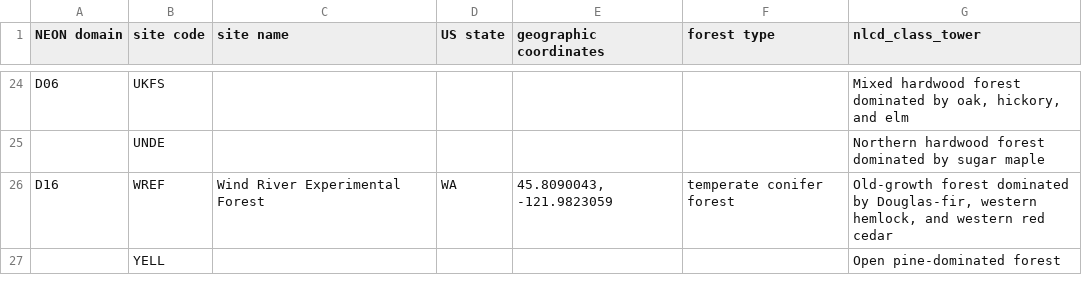
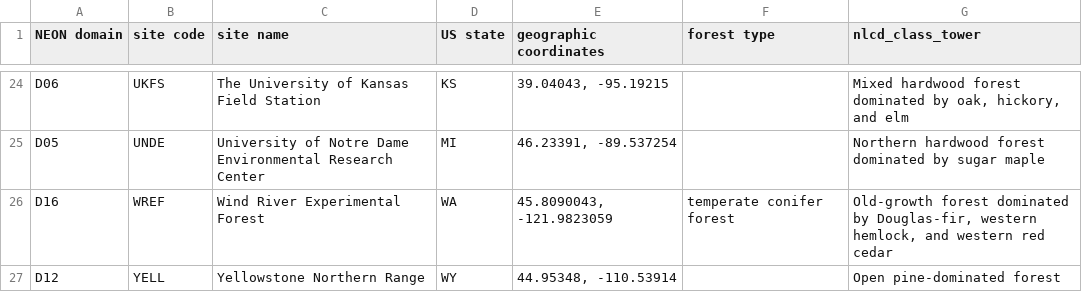
Before and after one commit to EcoClimLab/vertical-thermal-review, a CSV file: NEON_height_profiles/NEON_sites_table.csv, drawn as a sheet; only a part is shown, gaps mark what is left out; the diff covers the shown part only; the diff names each change by its address in the sheet, - before the commit and + after, or states it on an @@ line.

Commit message:
Update NEON_sites_table.csv

```diff
--- a/NEON_height_profiles/NEON_sites_table.csv
+++ b/NEON_height_profiles/NEON_sites_table.csv
-C24 (site name): (empty)
+C24 (site name): The University of Kansas Field Station
-D24 (US state): (empty)
+D24 (US state): KS
-E24 (geographic coordinates): (empty)
+E24 (geographic coordinates): 39.04043, -95.19215
-A25 (NEON domain): (empty)
+A25 (NEON domain): D05
-C25 (site name): (empty)
+C25 (site name): University of Notre Dame Environmental Research Center
-D25 (US state): (empty)
+D25 (US state): MI
-E25 (geographic coordinates): (empty)
+E25 (geographic coordinates): 46.23391, -89.537254
-A27 (NEON domain): (empty)
+A27 (NEON domain): D12
-C27 (site name): (empty)
+C27 (site name): Yellowstone Northern Range
-D27 (US state): (empty)
+D27 (US state): WY
-E27 (geographic coordinates): (empty)
+E27 (geographic coordinates): 44.95348, -110.53914
```
Also changed, not shown: 62 edited cells elsewhere in this file.
